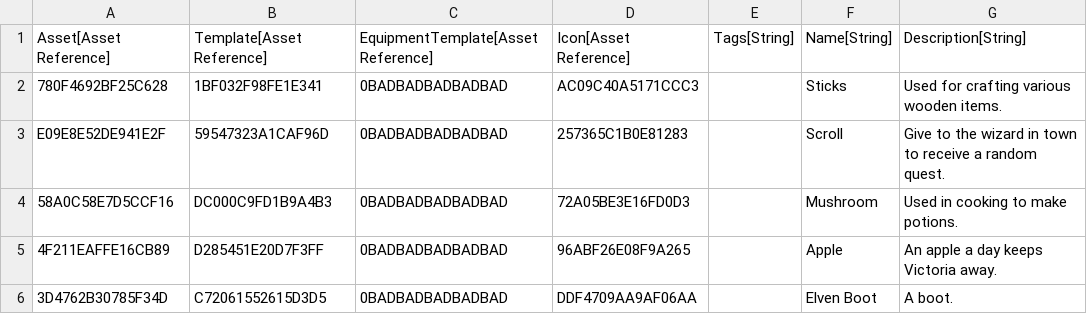
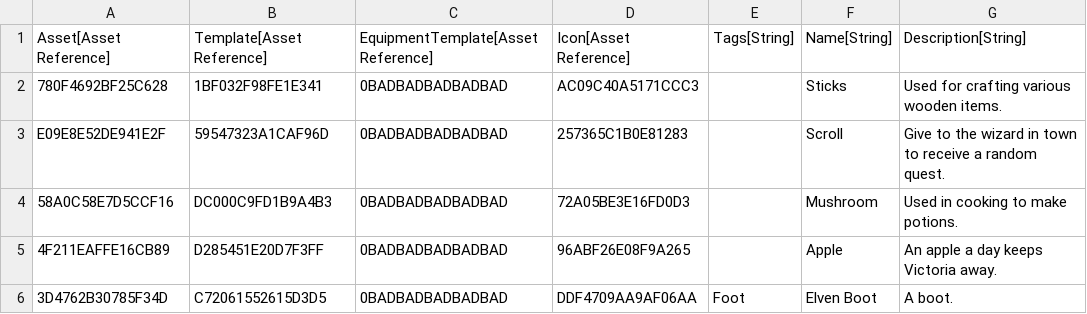
Before and after one commit to CommanderFoo/Core-Inventory-System, a CSV file: Data/DataTables/Inventory Assets.csv, drawn as a sheet.

```diff
--- a/Data/DataTables/Inventory Assets.csv
+++ b/Data/DataTables/Inventory Assets.csv
@@ -5,2 +5,2 @@
 "4F211EAFFE16CB89","D285451E20D7F3FF","0BADBADBADBADBAD","96ABF26E08F9A265","","Apple","An apple a day keeps Victoria away."
-"3D4762B30785F34D","C72061552615D3D5","0BADBADBADBADBAD","DDF4709AA9AF06AA","","Elven Boot","A boot."
+"3D4762B30785F34D","C72061552615D3D5","0BADBADBADBADBAD","DDF4709AA9AF06AA","Foot","Elven Boot","A boot."
```
Also changed, not shown: 7 other files.
